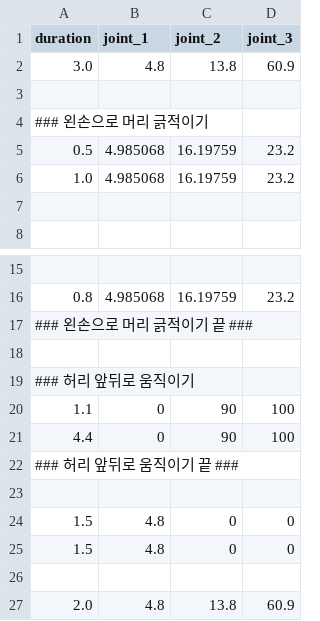
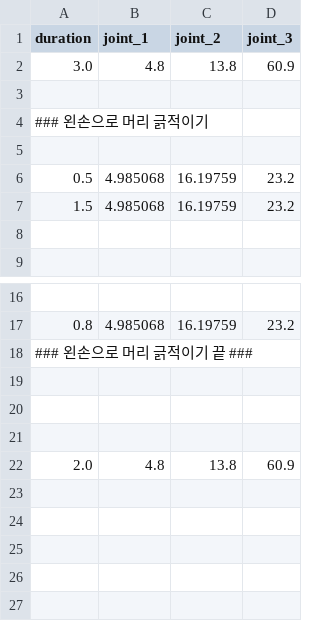
Before and after one commit to KJG97/allex_motions, a CSV file: idle2_group/Hand_L_index_wir.csv, drawn as a sheet; only a part is shown, gaps mark what is left out.

```diff
--- a/idle2_group/Hand_L_index_wir.csv
+++ b/idle2_group/Hand_L_index_wir.csv
@@ -4,4 +4,5 @@ duration               ,joint_1  ,joint_2  ,joint_3
 ### 왼손으로 머리 긁적이기
+
 0.5                    ,4.985068 ,16.19759 ,   23.2
-1.0                    ,4.985068 ,16.19759 ,   23.2
+1.5                    ,4.985068 ,16.19759 ,   23.2
 
@@ -18,9 +19,3 @@ duration               ,joint_1  ,joint_2  ,joint_3
 
-### 허리 앞뒤로 움직이기
-1.1                    ,0        ,90       ,  100
-4.4                    ,0        ,90       ,  100
-### 허리 앞뒤로 움직이기 끝 ###
 
-1.5                    ,4.8      , 0       ,    0
-1.5                    ,4.8      , 0       ,    0
 
```
Also changed, not shown: idle2_group/Arm_L_theOne.csv, idle2_group/Arm_R_theOne.csv, 11 other files.
